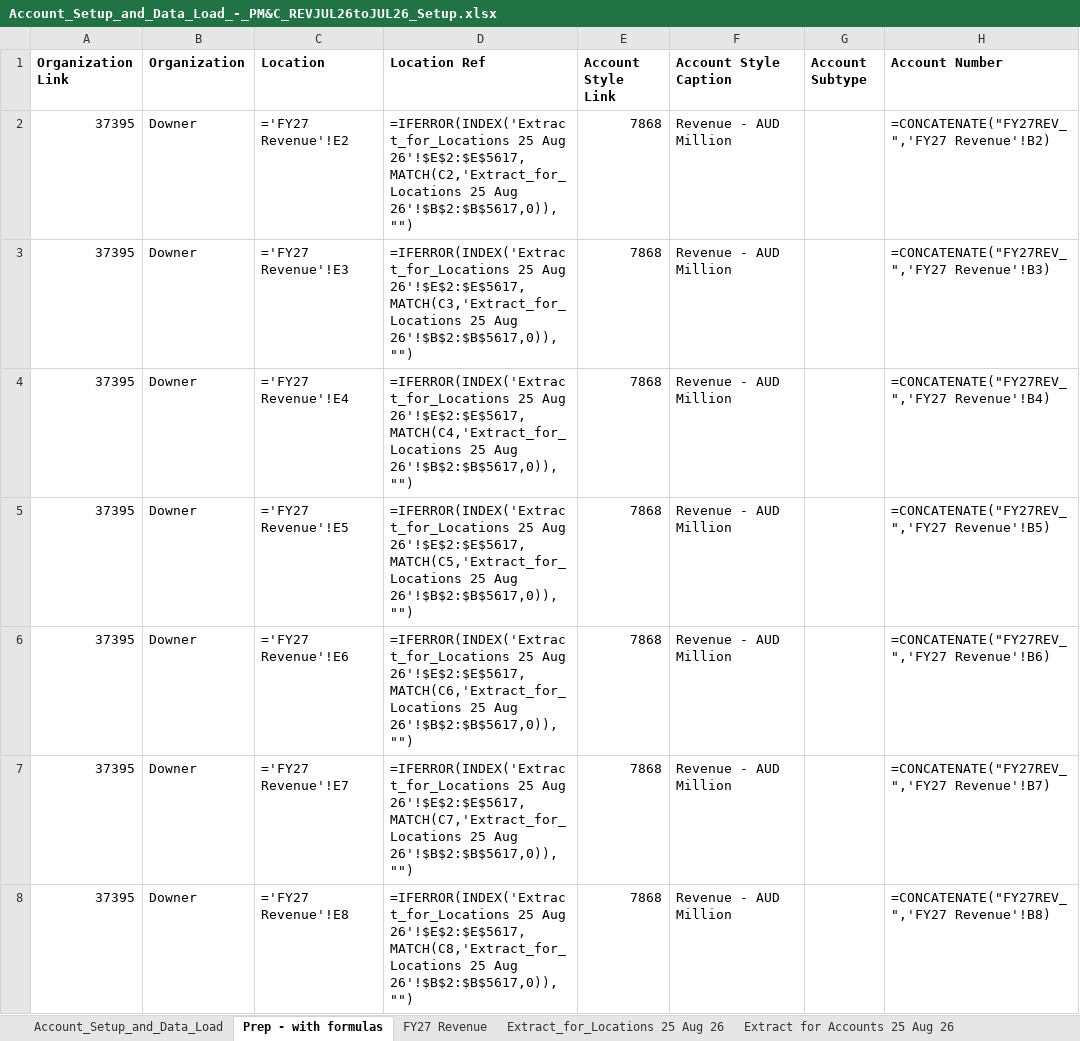
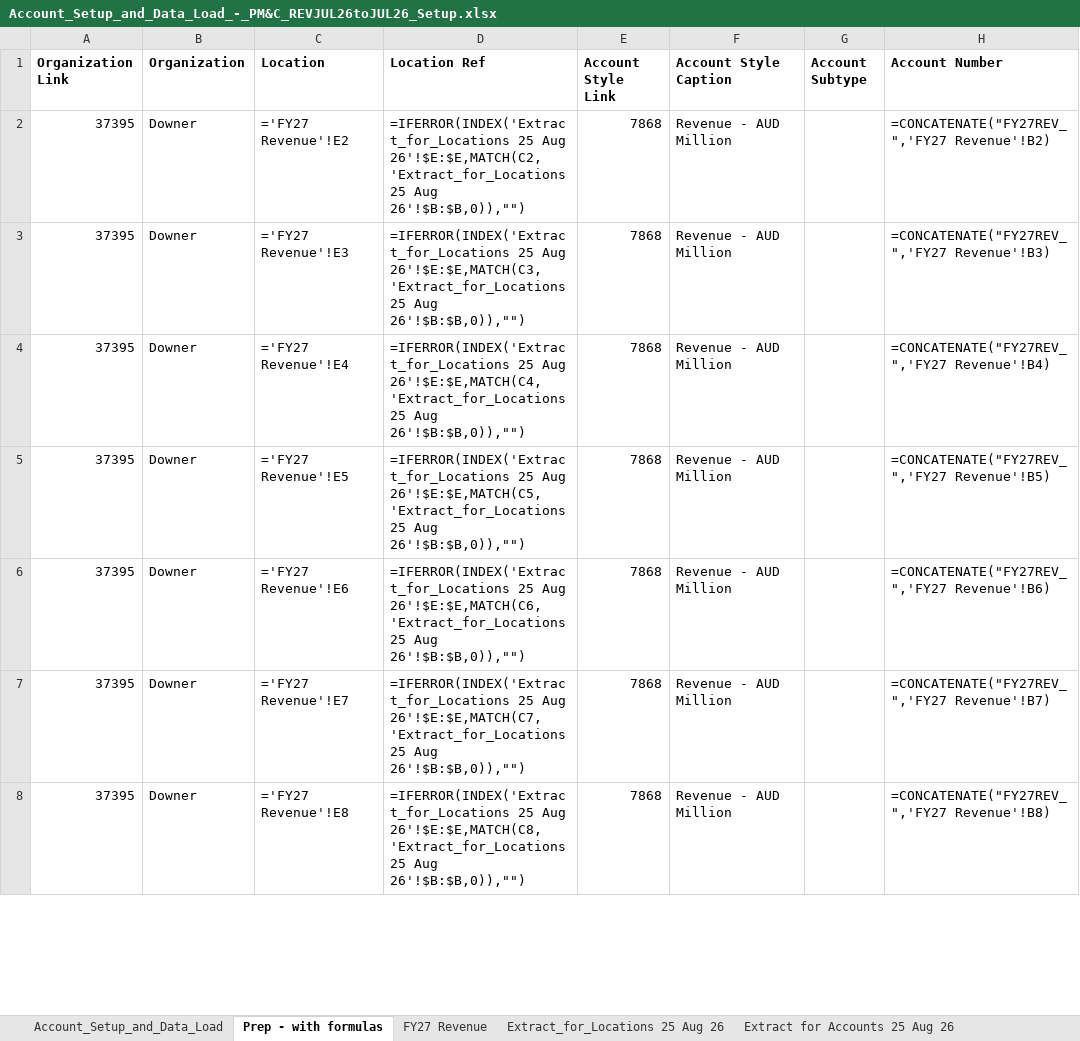
Before and after one commit to itschriswang/Monthly-Revenue-Uploads, an Excel workbook: FY27/Account_Setup_and_Data_Load_-_PM&C_REVJUL26toJUL26_Setup.xlsx, sheet Prep - with formulas, drawn as a sheet; only a part is shown; values as stored, in another font and other column widths than the file's, no borders; formulas are shown in place of their values; the diff covers the shown part only; the diff names each change by its address in the sheet, - before the commit and + after, or states it on an @@ line.

```diff
--- a/FY27/Account_Setup_and_Data_Load_-_PM&C_REVJUL26toJUL26_Setup.xlsx (sheet Prep - with formulas)
+++ b/FY27/Account_Setup_and_Data_Load_-_PM&C_REVJUL26toJUL26_Setup.xlsx (sheet Prep - with formulas)
-D2 (Location Ref): …25 Aug 26'!$E$2:$E$5617,MATCH(C2,'Extract_for_Locations 25 Aug 26'!$B$2:$B$5617,0)),"")
+D2 (Location Ref): …25 Aug 26'!$E:$E,MATCH(C2,'Extract_for_Locations 25 Aug 26'!$B:$B,0)),"")
-D3 (Location Ref): …25 Aug 26'!$E$2:$E$5617,MATCH(C3,'Extract_for_Locations 25 Aug 26'!$B$2:$B$5617,0)),"")
+D3 (Location Ref): …25 Aug 26'!$E:$E,MATCH(C3,'Extract_for_Locations 25 Aug 26'!$B:$B,0)),"")
-D4 (Location Ref): …25 Aug 26'!$E$2:$E$5617,MATCH(C4,'Extract_for_Locations 25 Aug 26'!$B$2:$B$5617,0)),"")
+D4 (Location Ref): …25 Aug 26'!$E:$E,MATCH(C4,'Extract_for_Locations 25 Aug 26'!$B:$B,0)),"")
-D5 (Location Ref): …25 Aug 26'!$E$2:$E$5617,MATCH(C5,'Extract_for_Locations 25 Aug 26'!$B$2:$B$5617,0)),"")
+D5 (Location Ref): …25 Aug 26'!$E:$E,MATCH(C5,'Extract_for_Locations 25 Aug 26'!$B:$B,0)),"")
-D6 (Location Ref): …25 Aug 26'!$E$2:$E$5617,MATCH(C6,'Extract_for_Locations 25 Aug 26'!$B$2:$B$5617,0)),"")
+D6 (Location Ref): …25 Aug 26'!$E:$E,MATCH(C6,'Extract_for_Locations 25 Aug 26'!$B:$B,0)),"")
-D7 (Location Ref): …25 Aug 26'!$E$2:$E$5617,MATCH(C7,'Extract_for_Locations 25 Aug 26'!$B$2:$B$5617,0)),"")
+D7 (Location Ref): …25 Aug 26'!$E:$E,MATCH(C7,'Extract_for_Locations 25 Aug 26'!$B:$B,0)),"")
-D8 (Location Ref): …25 Aug 26'!$E$2:$E$5617,MATCH(C8,'Extract_for_Locations 25 Aug 26'!$B$2:$B$5617,0)),"")
+D8 (Location Ref): …25 Aug 26'!$E:$E,MATCH(C8,'Extract_for_Locations 25 Aug 26'!$B:$B,0)),"")
```
Also changed, not shown: 60 edited cells elsewhere in this sheet, sheet Account_Setup_and_Data_Load, 4 other files.
